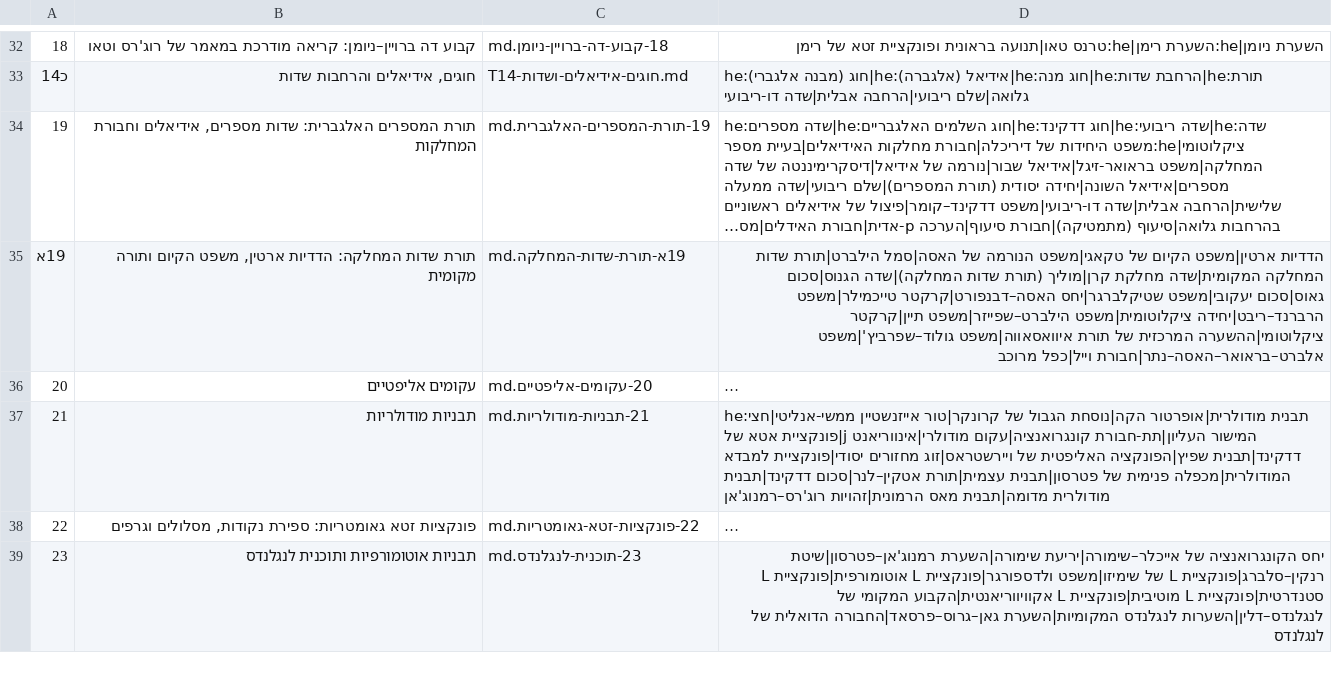
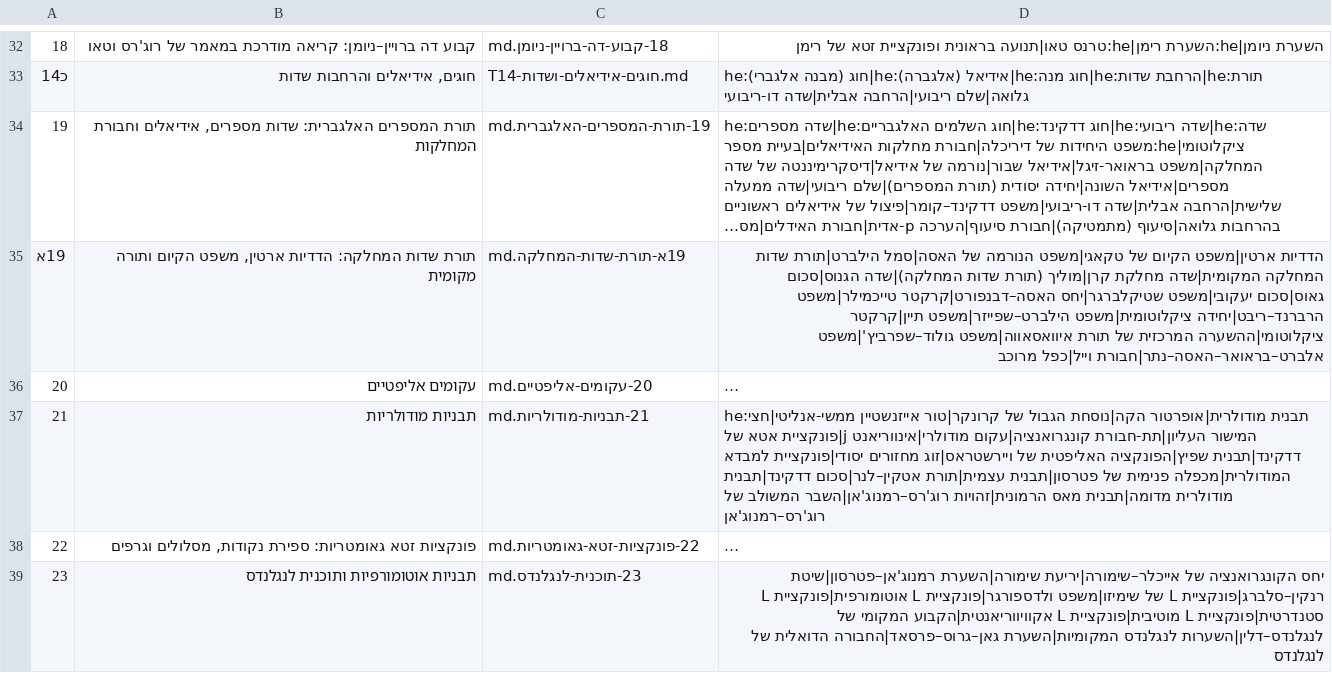
Before and after one commit to gershonavi/WIKI, a TSV file: course/units.tsv, drawn as a sheet; only a part is shown, gaps mark what is left out; long unchanged cells end in …; the diff names each change by its address in the sheet, - before the commit and + after, or states it on an @@ line.

```diff
--- a/course/units.tsv
+++ b/course/units.tsv
-D37: …מאס הרמונית|זהויות רוג'רס–רמנוג'אן
+D37: …מאס הרמונית|זהויות רוג'רס–רמנוג'אן|השבר המשולב של רוג'רס–רמנוג'אן
```
Also changed, not shown: sources.tsv, 11 other files.
